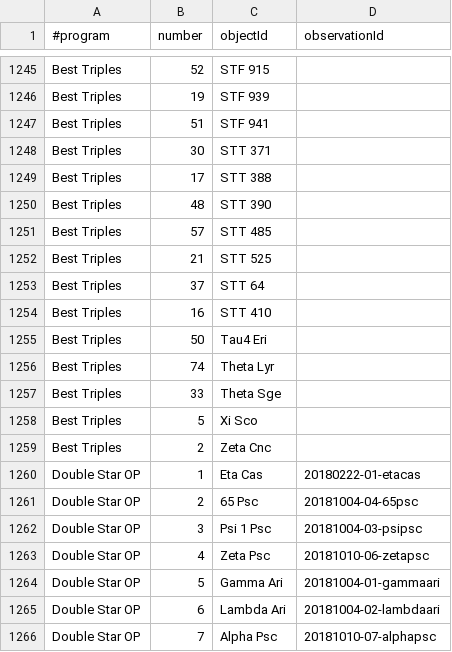
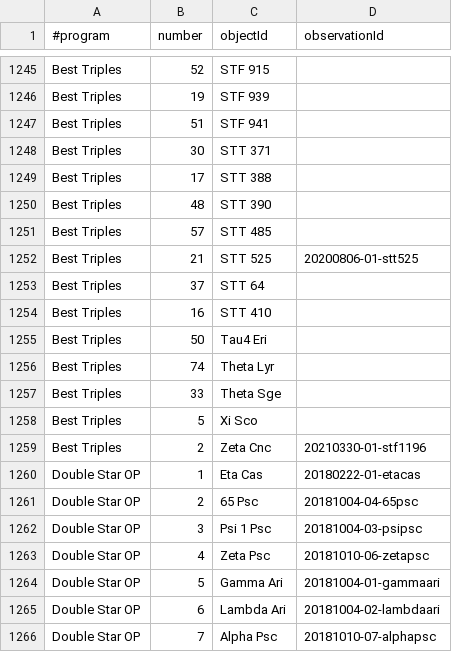
Before and after one commit to jonathanacross/astrodb, a TSV file: data/programs.tsv, drawn as a sheet; only a part is shown, gaps mark what is left out; the diff covers the shown part only.

```diff
--- a/data/programs.tsv
+++ b/data/programs.tsv
@@ -1251,3 +1251,3 @@ Best Triples	48	STT 390
 Best Triples	57	STT 485	
-Best Triples	21	STT 525	
+Best Triples	21	STT 525	20200806-01-stt525
 Best Triples	37	STT 64	
@@ -1258,3 +1258,3 @@ Best Triples	33	Theta Sge
 Best Triples	5	Xi Sco	
-Best Triples	2	Zeta Cnc	
+Best Triples	2	Zeta Cnc	20210330-01-stf1196
 Double Star OP	1	Eta Cas	20180222-01-etacas
```
Also changed, not shown: 5 edited cells elsewhere in this file.
